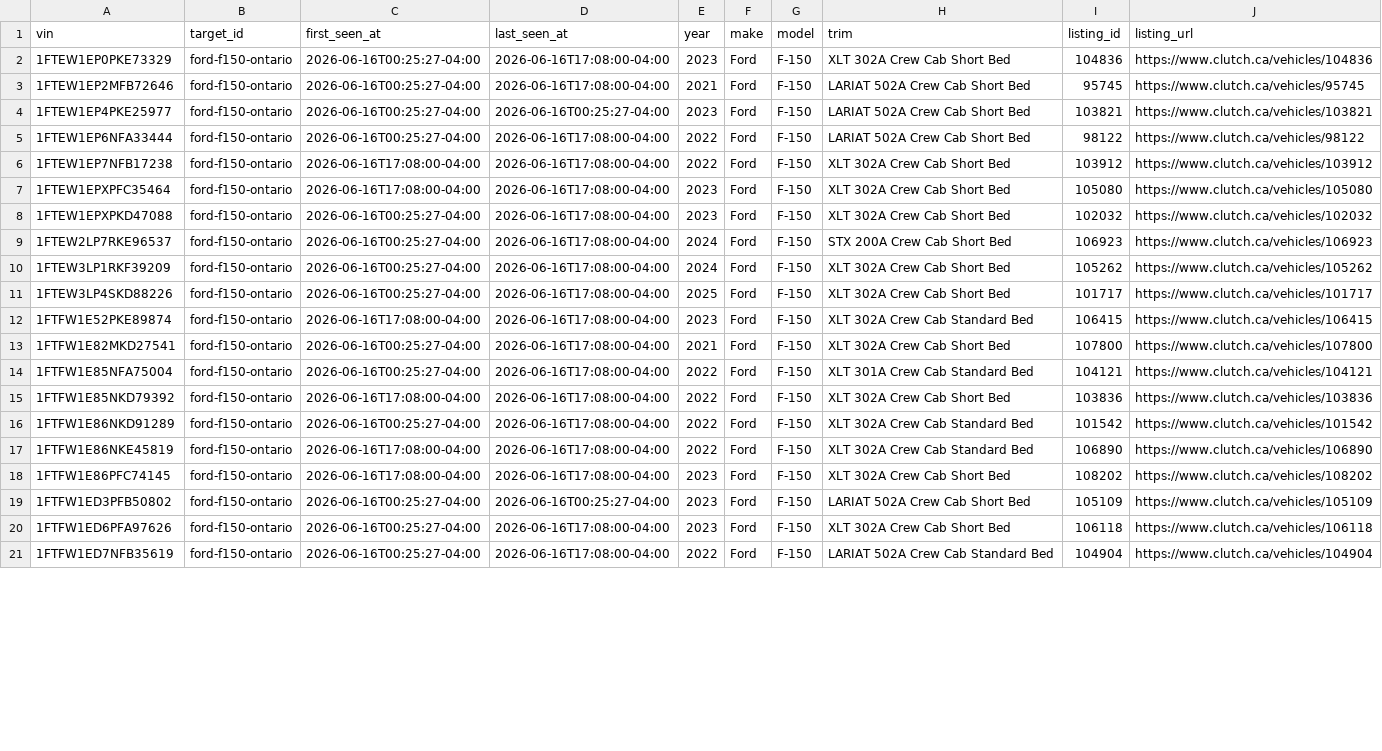
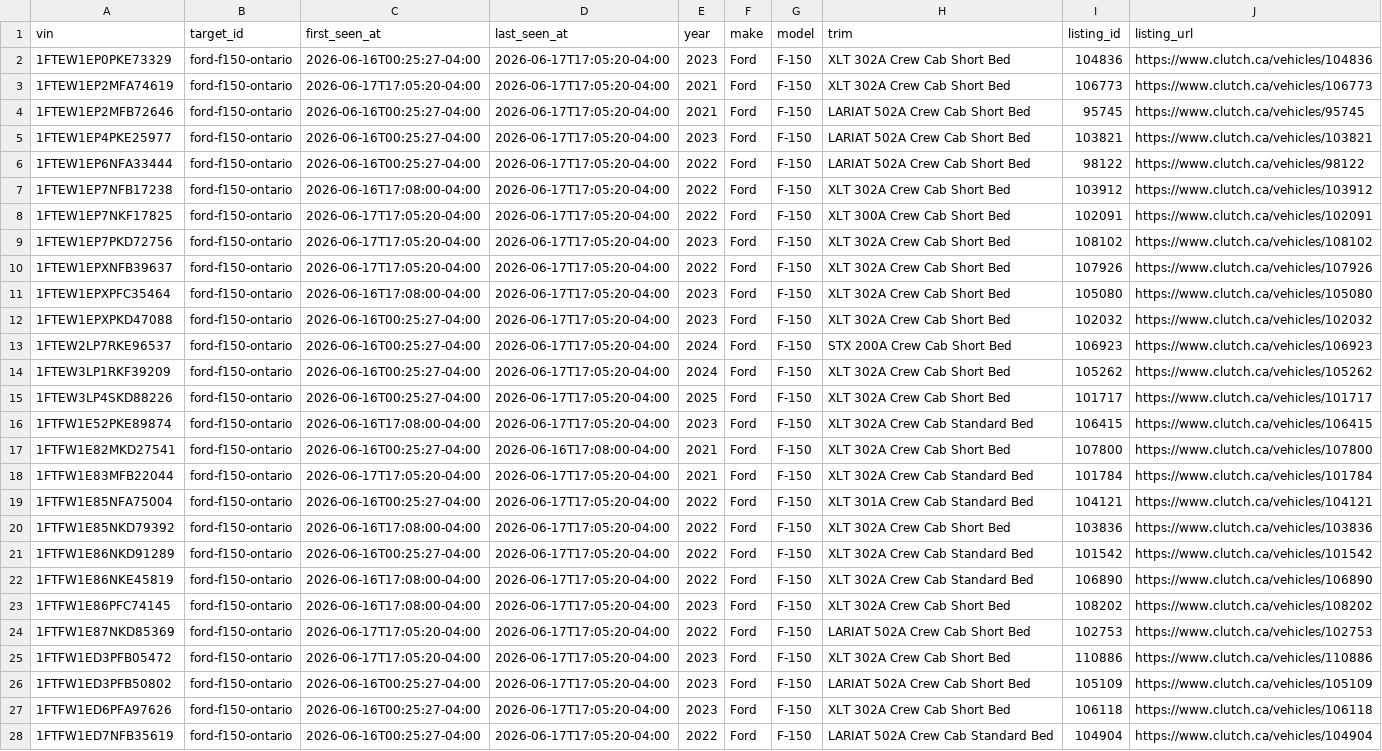
Before and after one commit to MG-Guan/clutch_tracker, a CSV file: data/targets/ford-f150-ontario/vehicles.csv, drawn as a sheet; only a part is shown; addresses are those after the commit; the diff covers the shown part only; the diff names each change by its address in the sheet, - before the commit and + after, or states it on an @@ line.

```diff
--- a/data/targets/ford-f150-ontario/vehicles.csv
+++ b/data/targets/ford-f150-ontario/vehicles.csv
-D2 (last_seen_at): 2026-06-16T17:08:00-04:00
+D2 (last_seen_at): 2026-06-17T17:05:20-04:00
+row 3: 1FTEW1EP2MFA74619 | ford-f150-ontario | 2026-06-17T17:05:20-04:00 | 2026-06-17T17:05:20-04:00 | 2021 | Ford | F-150 | XLT 302A Crew Cab Short Bed | 106773 | https://www.clutch.ca/vehicles/106773
-D4 (last_seen_at): 2026-06-16T17:08:00-04:00
+D4 (last_seen_at): 2026-06-17T17:05:20-04:00
-D5 (last_seen_at): 2026-06-16T00:25:27-04:00
+D5 (last_seen_at): 2026-06-17T17:05:20-04:00
-D6:D7 (last_seen_at): 2026-06-16T17:08:00-04:00
+D6:D7 (last_seen_at): 2026-06-17T17:05:20-04:00
+row 8: 1FTEW1EP7NKF17825 | ford-f150-ontario | 2026-06-17T17:05:20-04:00 | 2026-06-17T17:05:20-04:00 | 2022 | Ford | F-150 | XLT 300A Crew Cab Short Bed | 102091 | https://www.clutch.ca/vehicles/102091
+row 9: 1FTEW1EP7PKD72756 | ford-f150-ontario | 2026-06-17T17:05:20-04:00 | 2026-06-17T17:05:20-04:00 | 2023 | Ford | F-150 | XLT 302A Crew Cab Short Bed | 108102 | https://www.clutch.ca/vehicles/108102
+row 10: 1FTEW1EPXNFB39637 | ford-f150-ontario | 2026-06-17T17:05:20-04:00 | 2026-06-17T17:05:20-04:00 | 2022 | Ford | F-150 | XLT 302A Crew Cab Short Bed | 107926 | https://www.clutch.ca/vehicles/107926
-D11:D16 (last_seen_at): 2026-06-16T17:08:00-04:00
+D11:D16 (last_seen_at): 2026-06-17T17:05:20-04:00
+row 18: 1FTFW1E83MFB22044 | ford-f150-ontario | 2026-06-17T17:05:20-04:00 | 2026-06-17T17:05:20-04:00 | 2021 | Ford | F-150 | XLT 302A Crew Cab Standard Bed | 101784 | https://www.clutch.ca/vehicles/101784
-D19:D23 (last_seen_at): 2026-06-16T17:08:00-04:00
+D19:D23 (last_seen_at): 2026-06-17T17:05:20-04:00
+row 24: 1FTFW1E87NKD85369 | ford-f150-ontario | 2026-06-17T17:05:20-04:00 | 2026-06-17T17:05:20-04:00 | 2022 | Ford | F-150 | LARIAT 502A Crew Cab Short Bed | 102753 | https://www.clutch.ca/vehicles/102753
+row 25: 1FTFW1ED3PFB05472 | ford-f150-ontario | 2026-06-17T17:05:20-04:00 | 2026-06-17T17:05:20-04:00 | 2023 | Ford | F-150 | XLT 302A Crew Cab Short Bed | 110886 | https://www.clutch.ca/vehicles/110886
-D26 (last_seen_at): 2026-06-16T00:25:27-04:00
+D26 (last_seen_at): 2026-06-17T17:05:20-04:00
-D27:D28 (last_seen_at): 2026-06-16T17:08:00-04:00
+D27:D28 (last_seen_at): 2026-06-17T17:05:20-04:00
```
Also changed, not shown: 1 added row and 1 edited cell elsewhere in this file, data/targets/ford-f150-ontario/listing_events.csv, 6 other files.
